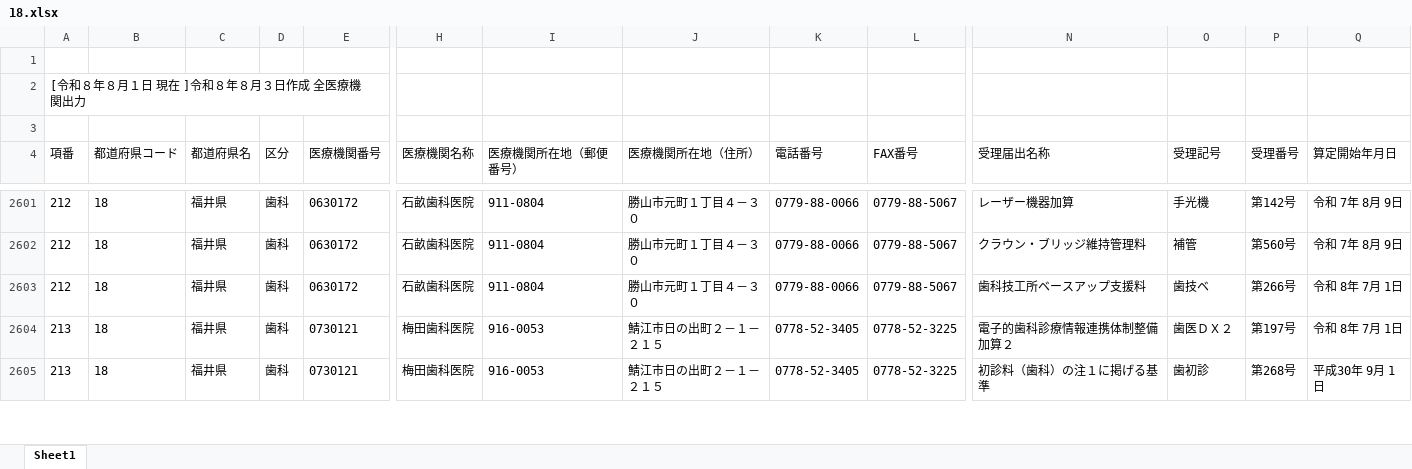
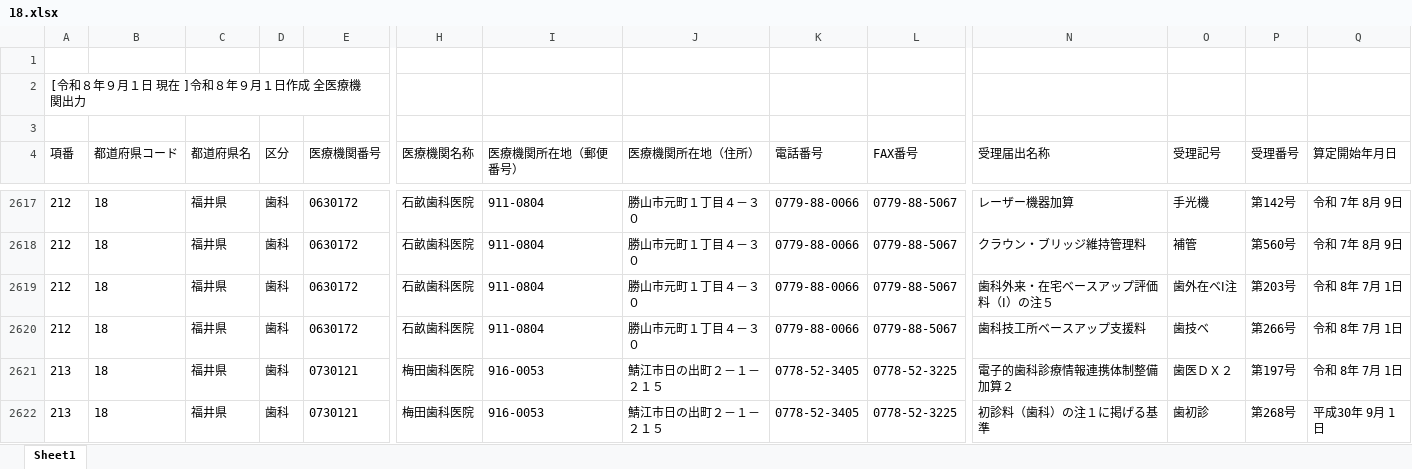
Before and after one commit to savastaro-ship-it/osaka-shika-shisetukijyun-dashboard, an Excel workbook: data/source/18.xlsx, sheet Sheet1, drawn as a sheet; only a part is shown, gaps mark what is left out; values as stored, in another font and other column widths than the file's, no borders; rows hold the shown columns only; the diff covers the shown part only; the diff names each change by its address in the sheet, - before the commit and + after, or states it on an @@ line.

```diff
--- a/data/source/18.xlsx (sheet Sheet1)
+++ b/data/source/18.xlsx (sheet Sheet1)
-A2 (項番): [令和８年８月１日 現在 ]令和８年８月３日作成 全医療機関出力
+A2 (項番): [令和８年９月１日 現在 ]令和８年９月１日作成 全医療機関出力
+row 2619: 212 | 18 | 福井県 | 歯科 | 0630172 | 石畝歯科医院 | 911-0804 | 勝山市元町１丁目４－３０ | 0779-88-0066 | 0779-88-5067 | 歯科外来・在宅ベースアップ評価料（Ⅰ）の注５ | 歯外在ベⅠ注 | 第203号 | 令和 8年 7月 1日
```
Also changed, not shown: 18 added rows and 204 edited cells elsewhere in this sheet, data/source/25.xlsx, data/source/29.xlsx, 23 other files.
